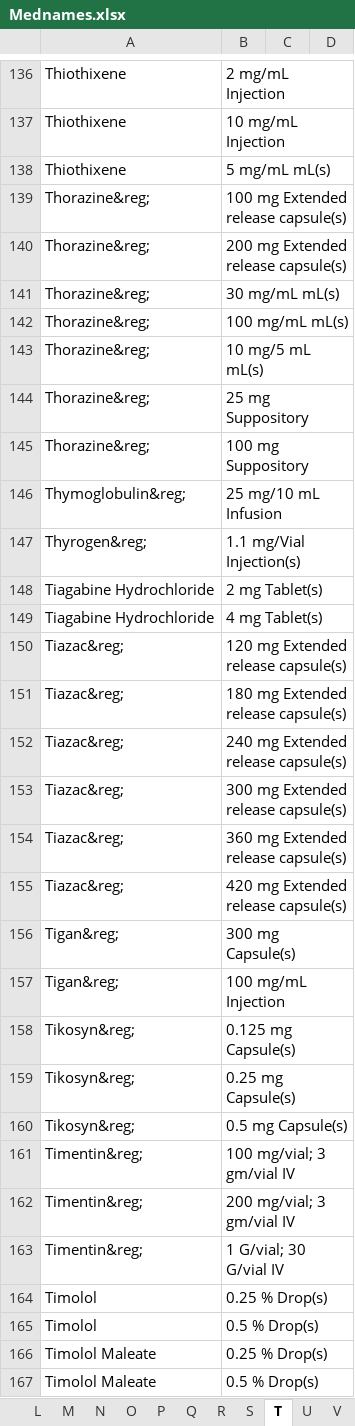
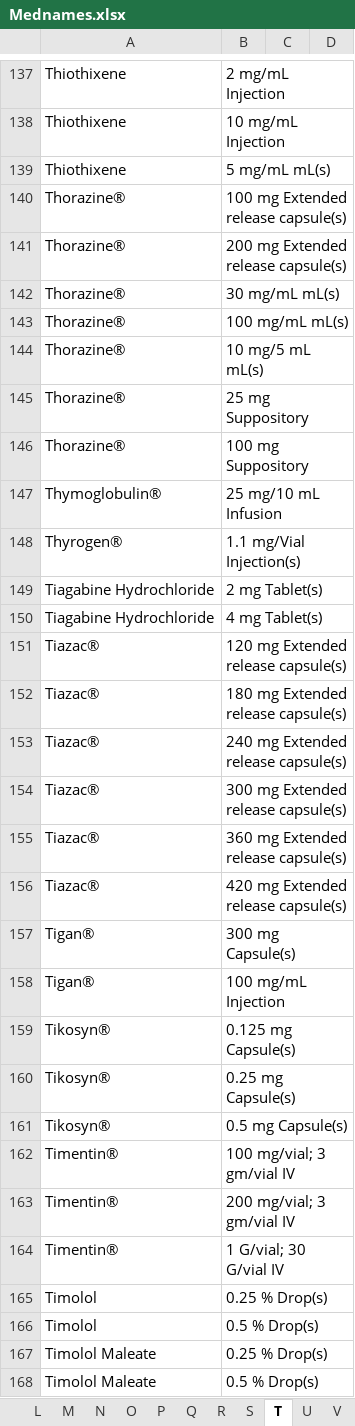
Before and after one commit to tulaseerao/medrem, an Excel workbook: public/docs/Mednames.xlsx, sheet T, drawn as a sheet; only a part is shown, gaps mark what is left out; values as stored, in another font and other column widths than the file's, no borders; addresses are those after the commit; the diff covers the shown part only; the diff names each change by its address in the sheet, - before the commit and + after, or states it on an @@ line.

```diff
--- a/public/docs/Mednames.xlsx (sheet T)
+++ b/public/docs/Mednames.xlsx (sheet T)
-A140:A146: Thorazine&reg;
+A140:A146: Thorazine®
-A147: Thymoglobulin&reg;
+A147: Thymoglobulin®
-A148: Thyrogen&reg;
+A148: Thyrogen®
-A151:A156: Tiazac&reg;
+A151:A156: Tiazac®
-A157:A158: Tigan&reg;
+A157:A158: Tigan®
-A159:A161: Tikosyn&reg;
+A159:A161: Tikosyn®
-A162:A164: Timentin&reg;
+A162:A164: Timentin®
```
Also changed, not shown: 1 added row and 199 edited cells elsewhere in this sheet, sheet A, sheet C, sheet P, sheet L, sheet S, sheet M, 19 more sheets, 44 other files.
